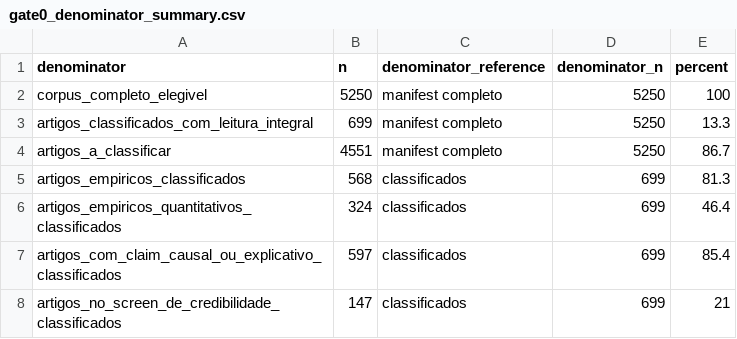
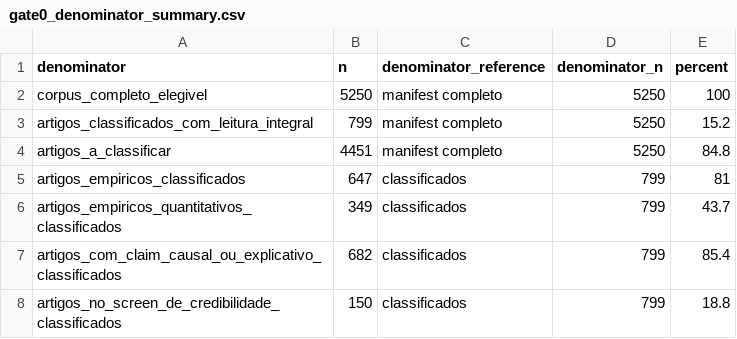
Before and after one commit to mgaldino/metodos-cp-brasil, a CSV file: data/processed/paper_analysis/gate0_denominator_summary.csv, drawn as a sheet.

```diff
--- a/data/processed/paper_analysis/gate0_denominator_summary.csv
+++ b/data/processed/paper_analysis/gate0_denominator_summary.csv
@@ -2,7 +2,7 @@ denominator,n,denominator_reference,denominator_n,percent
 corpus_completo_elegivel,5250,manifest completo,5250,100
-artigos_classificados_com_leitura_integral,699,manifest completo,5250,13.3
-artigos_a_classificar,4551,manifest completo,5250,86.7
-artigos_empiricos_classificados,568,classificados,699,81.3
-artigos_empiricos_quantitativos_classificados,324,classificados,699,46.4
-artigos_com_claim_causal_ou_explicativo_classificados,597,classificados,699,85.4
-artigos_no_screen_de_credibilidade_classificados,147,classificados,699,21
+artigos_classificados_com_leitura_integral,799,manifest completo,5250,15.2
+artigos_a_classificar,4451,manifest completo,5250,84.8
+artigos_empiricos_classificados,647,classificados,799,81
+artigos_empiricos_quantitativos_classificados,349,classificados,799,43.7
+artigos_com_claim_causal_ou_explicativo_classificados,682,classificados,799,85.4
+artigos_no_screen_de_credibilidade_classificados,150,classificados,799,18.8
```
Also changed, not shown: data/processed/paper_analysis/gate0_coverage_by_journal_period.csv, data/processed/paper_analysis/gate0_validation_checks.csv, 3 other files.
